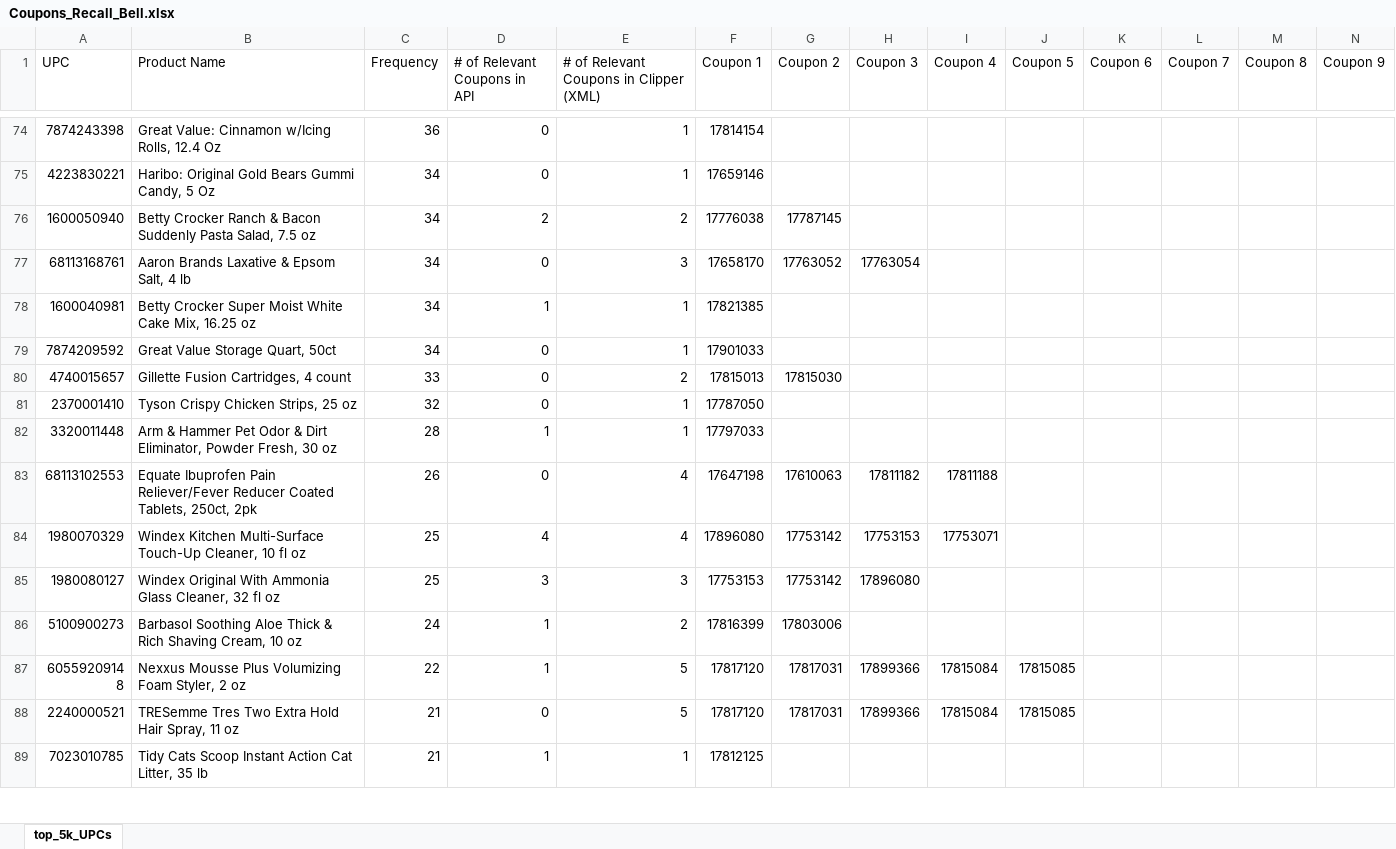
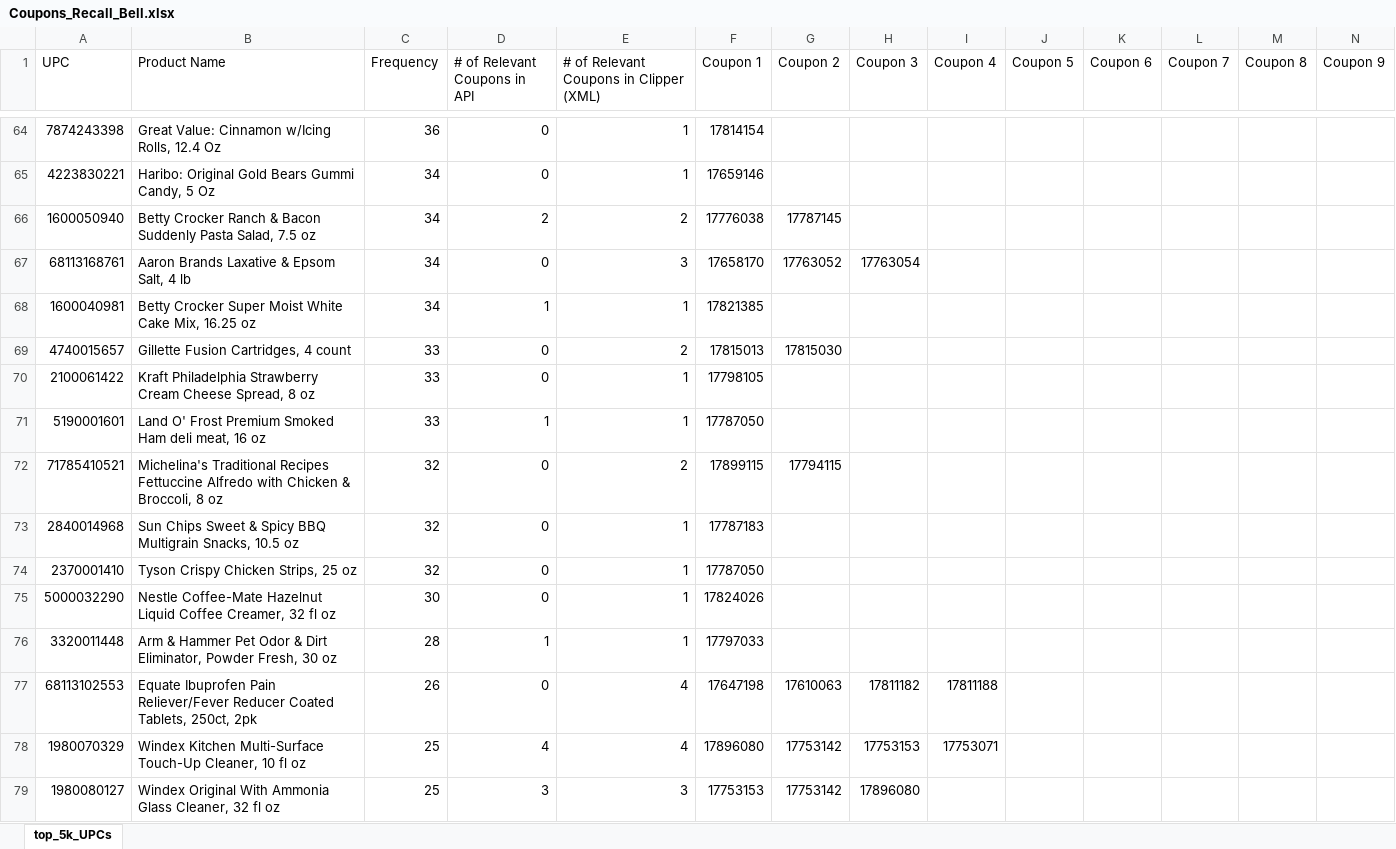
Before and after one commit to s0bell/coupons-recall, an Excel workbook: Coupons_Recall_Bell.xlsx, sheet top_5k_UPCs, drawn as a sheet; only a part is shown, gaps mark what is left out; the shorter side is filled out with more unchanged rows; values as stored, in another font and other column widths than the file's, no cell formats; removed rows and columns are numbered as before the commit, all else as after; rows hold the shown columns only; the diff covers the shown part only; the diff names each change by its address in the sheet, - before the commit and + after, or states it on an @@ line.

Commit message:
Updated file from Mike

```diff
--- a/Coupons_Recall_Bell.xlsx (sheet top_5k_UPCs)
+++ b/Coupons_Recall_Bell.xlsx (sheet top_5k_UPCs)
-row 79: 7874209592 | Great Value Storage Quart, 50ct | 34 | 0 | 1 | 17901033
+row 70: 2100061422 | Kraft Philadelphia Strawberry Cream Cheese Spread, 8 oz | 33 | 0 | 1 | 17798105
+row 71: 5190001601 | Land O' Frost Premium Smoked Ham deli meat, 16 oz | 33 | 1 | 1 | 17787050
+row 72: 71785410521 | Michelina's Traditional Recipes Fettuccine Alfredo with Chicken & Broccoli, 8 oz | 32 | 0 | 2 | 17899115 | 17794115
+row 73: 2840014968 | Sun Chips Sweet & Spicy BBQ Multigrain Snacks, 10.5 oz | 32 | 0 | 1 | 17787183
+row 75: 5000032290 | Nestle Coffee-Mate Hazelnut Liquid Coffee Creamer, 32 fl oz | 30 | 0 | 1 | 17824026
```
Also changed, not shown: 8 added rows, 12 removed rows and 25 edited cells elsewhere in this sheet, cell formats, formulas that keep their value.
